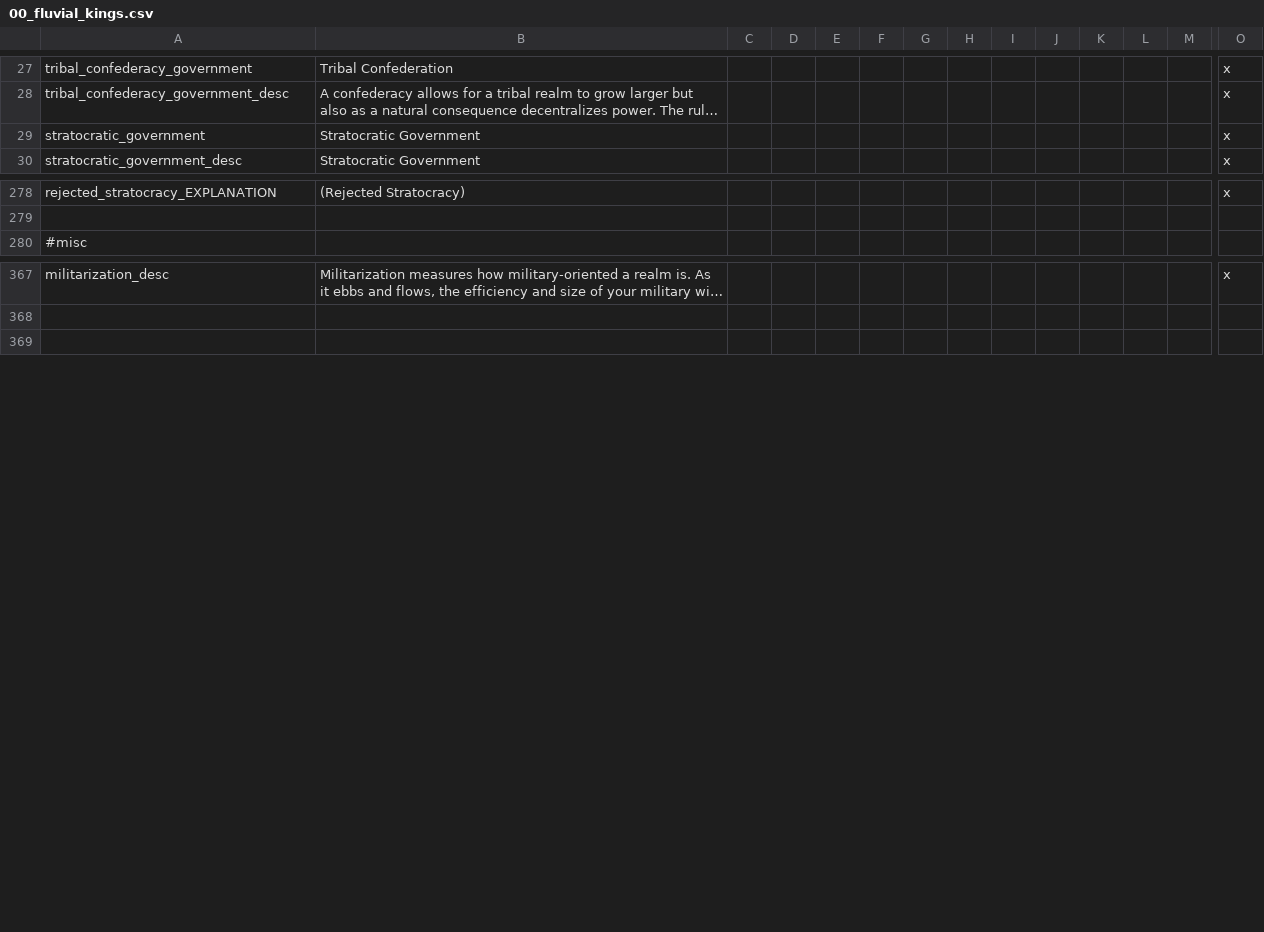
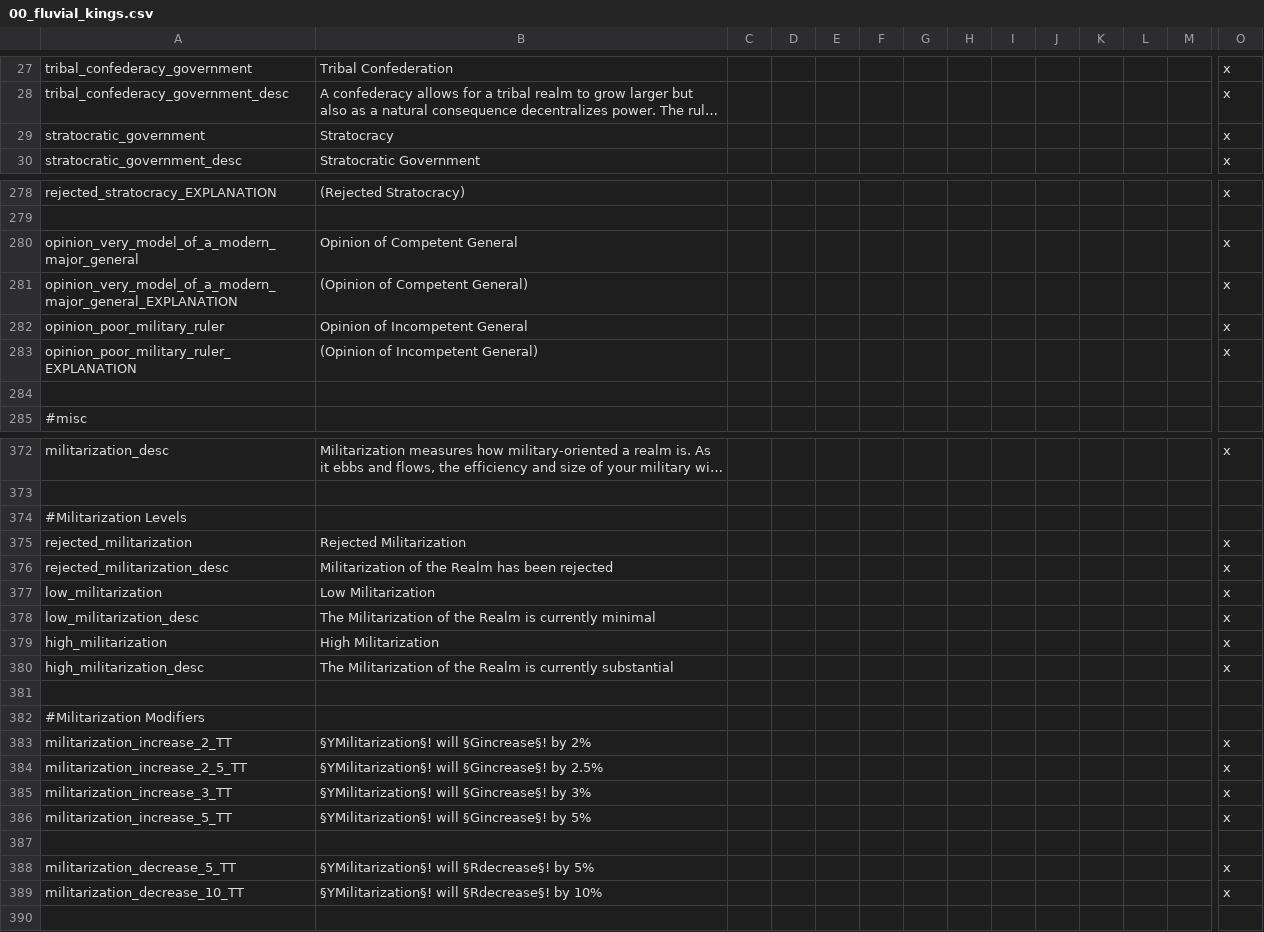
Before and after one commit to Conramagne/Bronze-Age-Mod, a CSV file: Fluvial Kings/localisation/00_fluvial_kings.csv, drawn as a sheet; only a part is shown, gaps mark what is left out; long unchanged cells end in …; rows hold the shown columns only; the diff names each change by its address in the sheet, - before the commit and + after, or states it on an @@ line.

```diff
--- a/Fluvial Kings/localisation/00_fluvial_kings.csv
+++ b/Fluvial Kings/localisation/00_fluvial_kings.csv
-B29: Stratocratic Government
+B29: Stratocracy
+row 280: opinion_very_model_of_a_modern_major_general | Opinion of Competent General |  |  |  |  |  |  |  |  |  |  |  | x
+row 281: opinion_very_model_of_a_modern_major_general_EXPLANATION | (Opinion of Competent General) |  |  |  |  |  |  |  |  |  |  |  | x
+row 282: opinion_poor_military_ruler | Opinion of Incompetent General |  |  |  |  |  |  |  |  |  |  |  | x
+row 283: opinion_poor_military_ruler_EXPLANATION | (Opinion of Incompetent General) |  |  |  |  |  |  |  |  |  |  |  | x
+row 284: (empty)
+row 374: #Militarization Levels
+row 375: rejected_militarization | Rejected Militarization |  |  |  |  |  |  |  |  |  |  |  | x
+row 376: rejected_militarization_desc | Militarization of the Realm has been rejected |  |  |  |  |  |  |  |  |  |  |  | x
+row 377: low_militarization | Low Militarization |  |  |  |  |  |  |  |  |  |  |  | x
+row 378: low_militarization_desc | The Militarization of the Realm is currently minimal |  |  |  |  |  |  |  |  |  |  |  | x
+row 379: high_militarization | High Militarization |  |  |  |  |  |  |  |  |  |  |  | x
+row 380: high_militarization_desc | The Militarization of the Realm is currently substantial |  |  |  |  |  |  |  |  |  |  |  | x
+row 381: (empty)
+row 382: #Militarization Modifiers
+row 383: militarization_increase_2_TT | §YMilitarization§! will §Gincrease§! by 2% |  |  |  |  |  |  |  |  |  |  |  | x
+row 384: militarization_increase_2_5_TT | §YMilitarization§! will §Gincrease§! by 2.5% |  |  |  |  |  |  |  |  |  |  |  | x
+row 385: militarization_increase_3_TT | §YMilitarization§! will §Gincrease§! by 3% |  |  |  |  |  |  |  |  |  |  |  | x
+row 386: militarization_increase_5_TT | §YMilitarization§! will §Gincrease§! by 5% |  |  |  |  |  |  |  |  |  |  |  | x
+row 387: (empty)
+row 388: militarization_decrease_5_TT | §YMilitarization§! will §Rdecrease§! by 5% |  |  |  |  |  |  |  |  |  |  |  | x
+row 389: militarization_decrease_10_TT | §YMilitarization§! will §Rdecrease§! by 10% |  |  |  |  |  |  |  |  |  |  |  | x
```
Also changed, not shown: Fluvial Kings/localisation/00_fk_events.csv, 5 other files.
